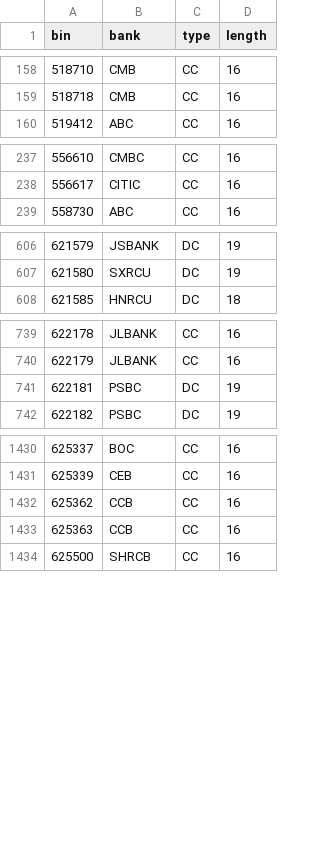
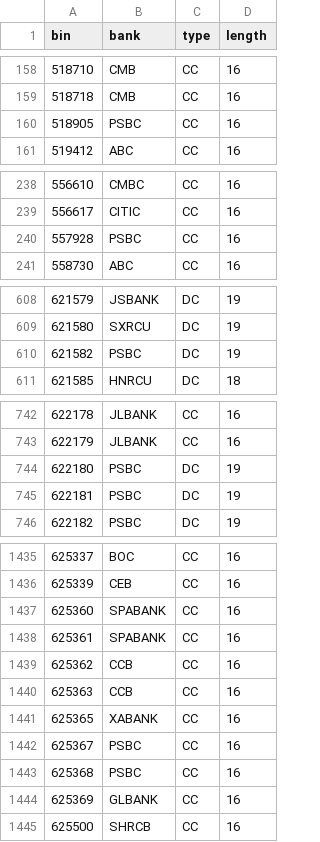
Before and after one commit to hexindai/bcbc, a CSV file: data/bin.csv, drawn as a sheet; only a part is shown, gaps mark what is left out; the diff covers the shown part only.

Commit message:
feat: add more bins

```diff
--- a/data/bin.csv
+++ b/data/bin.csv
@@ -159,2 +159,3 @@ bin,bank,type,length
 518718,CMB,CC,16
+518905,PSBC,CC,16
 519412,ABC,CC,16
@@ -238,2 +239,3 @@ bin,bank,type,length
 556617,CITIC,CC,16
+557928,PSBC,CC,16
 558730,ABC,CC,16
@@ -607,2 +609,3 @@ bin,bank,type,length
 621580,SXRCU,DC,19
+621582,PSBC,DC,19
 621585,HNRCU,DC,18
@@ -740,2 +743,3 @@ bin,bank,type,length
 622179,JLBANK,CC,16
+622180,PSBC,DC,19
 622181,PSBC,DC,19
@@ -1431,4 +1436,10 @@ bin,bank,type,length
 625339,CEB,CC,16
+625360,SPABANK,CC,16
+625361,SPABANK,CC,16
 625362,CCB,CC,16
 625363,CCB,CC,16
+625365,XABANK,CC,16
+625367,PSBC,CC,16
+625368,PSBC,CC,16
+625369,GLBANK,CC,16
 625500,SHRCB,CC,16
```
Also changed, not shown: 2 added rows elsewhere in this file.
